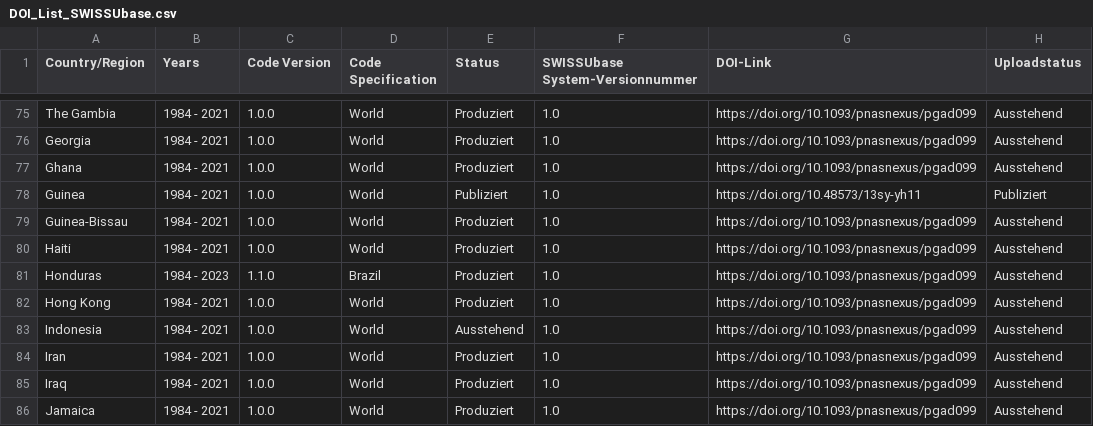
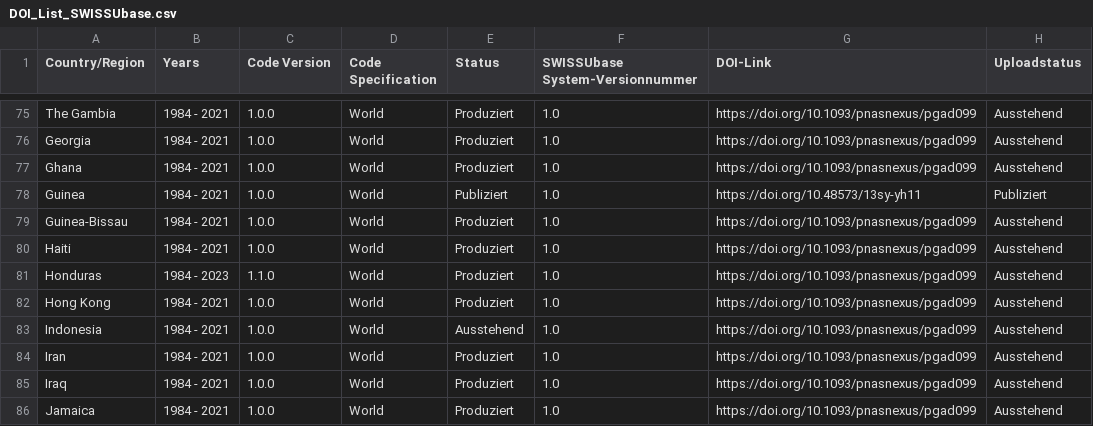
Before and after one commit to plehnert/surfacegroups, a CSV file: DOI_List_SWISSUbase.csv, drawn as a sheet; only a part is shown, gaps mark what is left out.

Commit message:
Update DOI_List_SWISSUbase.csv

```diff
--- a/DOI_List_SWISSUbase.csv
+++ b/DOI_List_SWISSUbase.csv
@@ -80,3 +80,3 @@ Guinea-Bissau,1984 - 2021,1.0.0,World,Produziert,1.0,https://doi.org/10.1093/pna
 Haiti,1984 - 2021,1.0.0,World,Produziert,1.0,https://doi.org/10.1093/pnasnexus/pgad099,Ausstehend
-Honduras,1984 - 2023,1.1.0,Brazil,Produziert,1.0,https://doi.org/10.1093/pnasnexus/pgad099,Ausstehend
+Honduras,1984 - 2023,1.1.0,World,Produziert,1.0,https://doi.org/10.1093/pnasnexus/pgad099,Ausstehend
 Hong Kong,1984 - 2021,1.0.0,World,Produziert,1.0,https://doi.org/10.1093/pnasnexus/pgad099,Ausstehend
```
